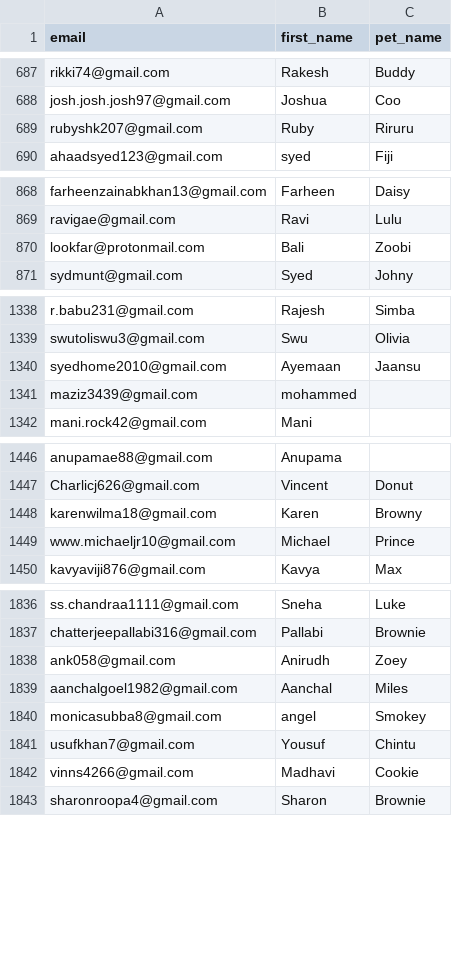
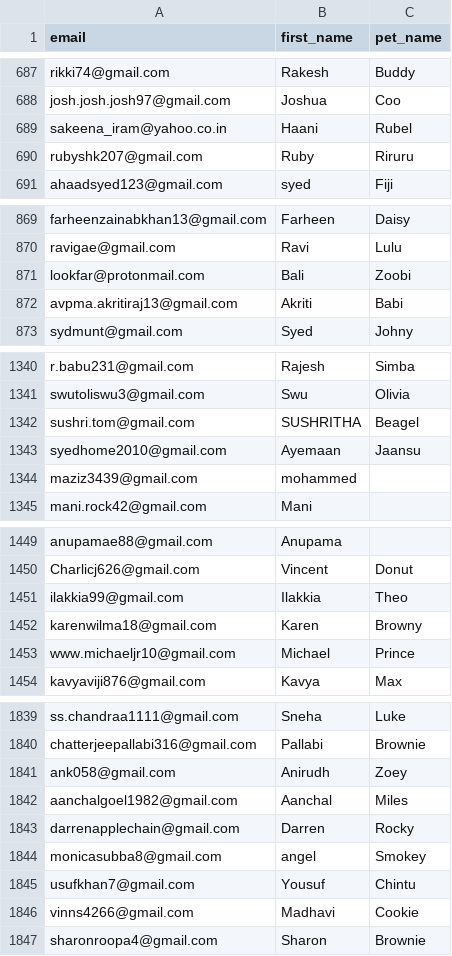
Before and after one commit to utkarshlovespets/clinic-pn-automation, a CSV file: data/cohorts/all_kalyan_nagar.csv, drawn as a sheet; only a part is shown, gaps mark what is left out; the diff covers the shown part only; the diff names each change by its address in the sheet, - before the commit and + after, or states it on an @@ line.

```diff
--- a/data/cohorts/all_kalyan_nagar.csv
+++ b/data/cohorts/all_kalyan_nagar.csv
+row 689: sakeena_iram@yahoo.co.in | Haani | Rubel
+row 872: avpma.akritiraj13@gmail.com | Akriti | Babi
+row 1342: sushri.tom@gmail.com | SUSHRITHA | Beagel
+row 1451: ilakkia99@gmail.com | Ilakkia | Theo
+row 1843: darrenapplechain@gmail.com | Darren | Rocky
```
Also changed, not shown: 21 added rows and 7 removed rows elsewhere in this file, data/cohorts/all_kr_puram.csv, data/cohorts/appointment_completed.csv, 20 other files.
